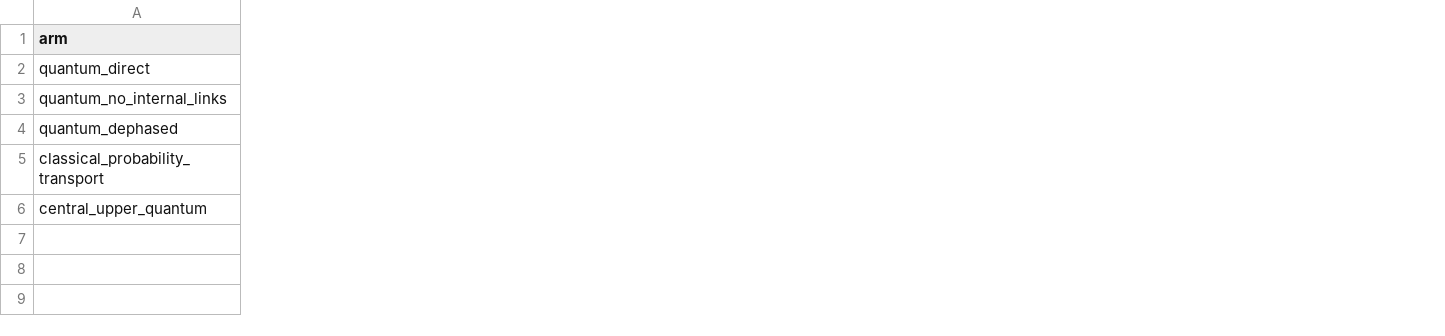
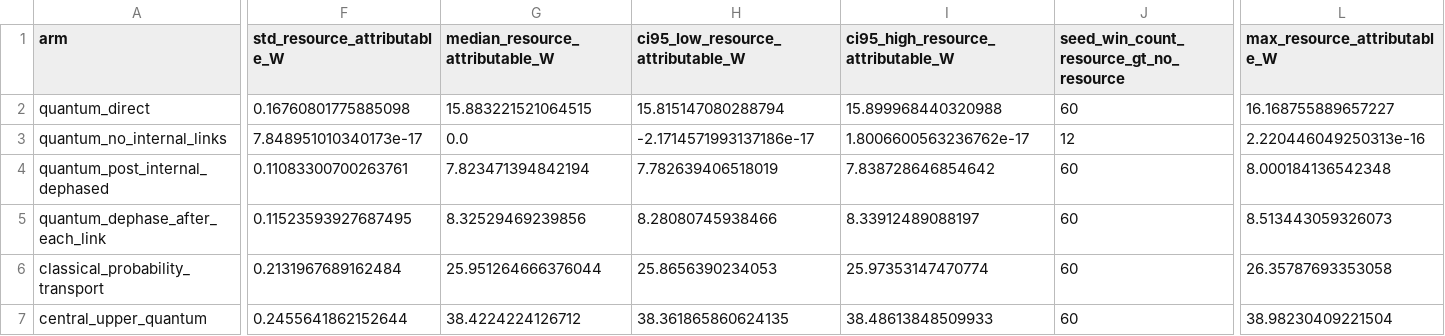
Before and after one commit to AwakeningOS/quantum-information-matter-lab, a CSV file: data/quantum_observation/qcell_classical_vs_quantum_coupling_v0_arm_summary.csv, drawn as a sheet; only a part is shown, gaps mark what is left out; addresses are those after the commit; rows hold the shown columns only; the diff covers the shown part only; the diff names each change by its address in the sheet, - before the commit and + after, or states it on an @@ line.

Commit message:
Address coupling comparison audit

```diff
--- a/data/quantum_observation/qcell_classical_vs_quantum_coupling_v0_arm_summary.csv
+++ b/data/quantum_observation/qcell_classical_vs_quantum_coupling_v0_arm_summary.csv
+column F (std_resource_attributable_W), rows 2-4: 0.16760801775885098 | 7.848951010340173e-17 | 0.11083300700263761; rows 6-7: 0.2131967689162484 | 0.2455641862152644
+column G (median_resource_attributable_W), rows 2-4: 15.883221521064515 | 0.0 | 7.823471394842194; rows 6-7: 25.951264666376044 | 38.4224224126712
+column H (ci95_low_resource_attributable_W), rows 2-4: 15.815147080288794 | -2.1714571993137186e-17 | 7.782639406518019; rows 6-7: 25.8656390234053 | 38.361865860624135
+column I, rows 1-4: ci95_high_resource_attributable_W | 15.899968440320988 | 1.8006600563236762e-17 | 7.838728646854642; rows 6-7: 25.97353147470774 | 38.48613848509933
+column J, rows 1-4: seed_win_count_resource_gt_no_resource | 60 | 12 | 60; rows 6-7: 60 | 60
+column L (max_resource_attributable_W), rows 2-4: 16.168755889657227 | 2.220446049250313e-16 | 8.000184136542348; rows 6-7: 26.35787693353058 | 38.98230409221504
-A4 (arm): quantum_dephased
+A4 (arm): quantum_post_internal_dephased
+row 5: quantum_dephase_after_each_link | 0.11523593927687495 | 8.32529469239856 | 8.28080745938466 | 8.33912489088197 | 60 | 8.513443059326073
```
Also changed, not shown: 10 added columns elsewhere in this file, 6 other files.
